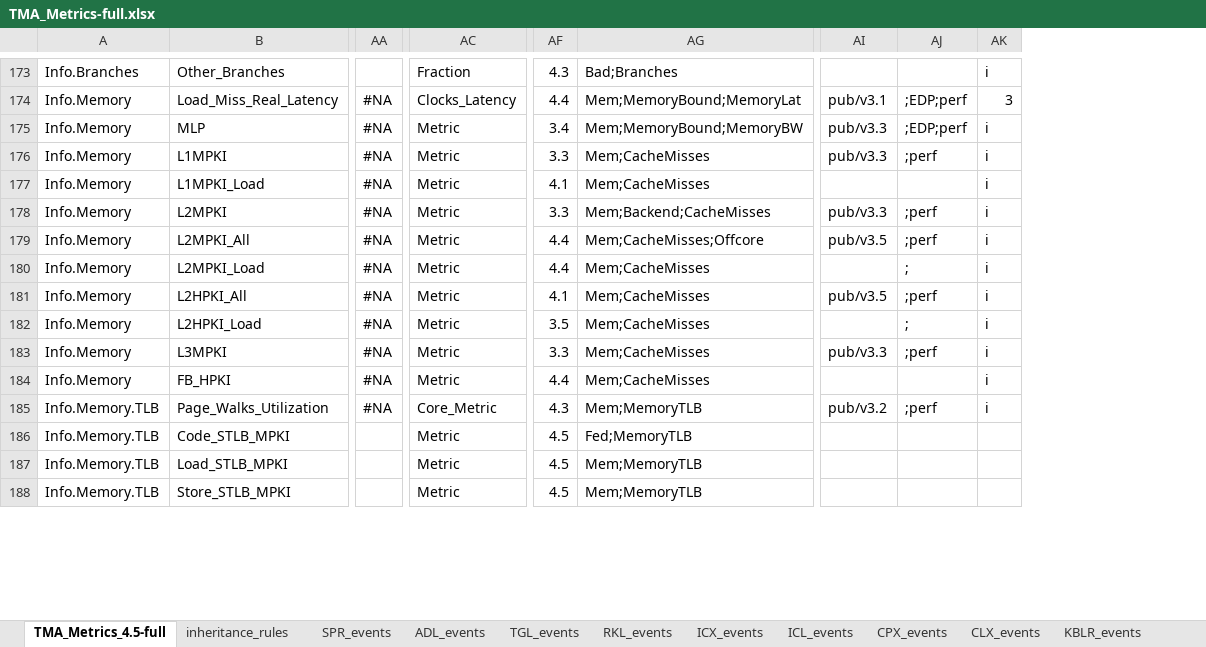
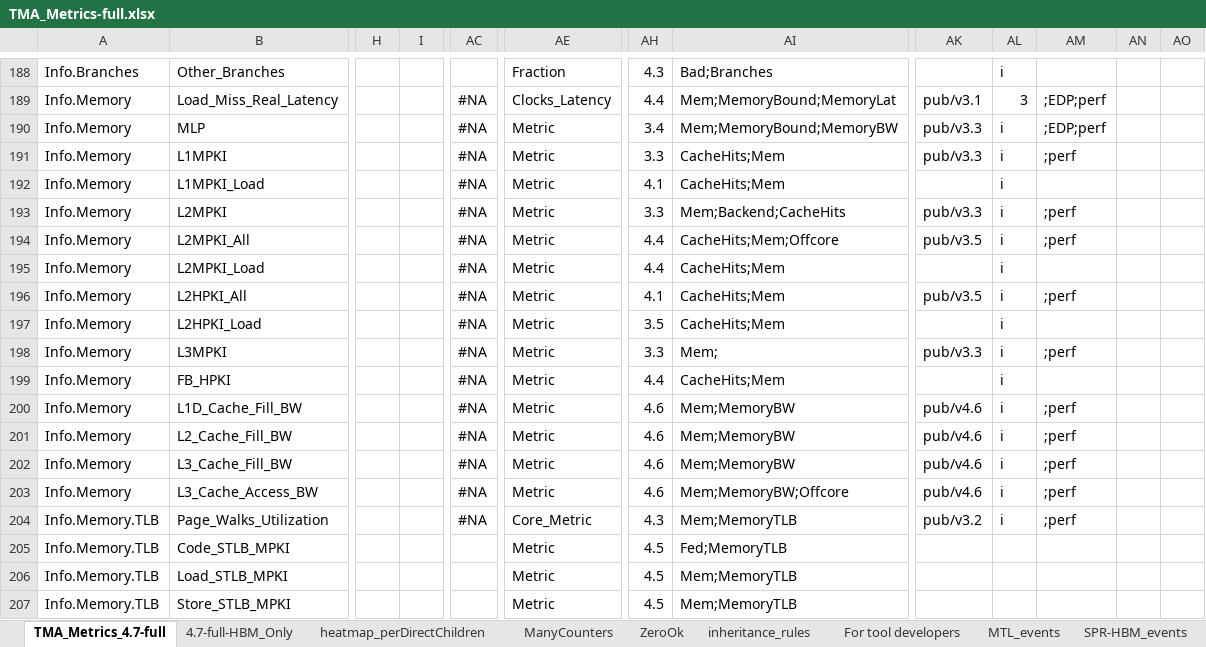
Before and after one commit to intel/perfmon, an Excel workbook: TMA_Metrics-full.xlsx, sheet TMA_Metrics_4.7-full, drawn as a sheet; only a part is shown, gaps mark what is left out; values as stored, in another font and other column widths than the file's, no cell formats; removed rows and columns are numbered as before the commit, all else as after; rows hold the shown columns only; the diff covers the shown part only; the diff names each change by its address in the sheet, - before the commit and + after, or states it on an @@ line.

Commit message:
TMA-4.7 release, full flavor, xls format

```diff
--- a/TMA_Metrics-full.xlsx (sheet TMA_Metrics_4.7-full)
+++ b/TMA_Metrics-full.xlsx (sheet TMA_Metrics_4.7-full)
-sheet tab: TMA_Metrics_4.5-full
+sheet tab: TMA_Metrics_4.7-full
+sheet tab: 4.7-full-HBM_Only
+sheet tab: heatmap_perDirectChildren
+sheet tab: ManyCounters
+sheet tab: ZeroOk
+sheet tab: For tool developers
+sheet tab: MTL_events
+sheet tab: SPR-HBM_events
+column H, empty
+column I, empty
-column AJ, rows 174-185: ;EDP;perf | ;EDP;perf | ;perf |  | ;perf | ;perf | ; | ;perf | ; | ;perf |  | ;perf
+column AM, rows 189-198: ;EDP;perf | ;EDP;perf | ;perf |  | ;perf | ;perf |  | ;perf |  | ;perf; row 204: ;perf
+column AN, empty
+column AO, empty
-AI191:AI192: Mem;CacheMisses
+AI191:AI192: CacheHits;Mem
-AI193: Mem;Backend;CacheMisses
+AI193: Mem;Backend;CacheHits
-AI194: Mem;CacheMisses;Offcore
+AI194: CacheHits;Mem;Offcore
-AI195:AI197: Mem;CacheMisses
+AI195:AI197: CacheHits;Mem
-AI198: Mem;CacheMisses
+AI198: Mem;
-AI199: Mem;CacheMisses
+AI199: CacheHits;Mem
+row 200: Info.Memory | L1D_Cache_Fill_BW |  |  | #NA | Metric | 4.6 | Mem;MemoryBW | pub/v4.6 | i | ;perf
+row 201: Info.Memory | L2_Cache_Fill_BW |  |  | #NA | Metric | 4.6 | Mem;MemoryBW | pub/v4.6 | i | ;perf
+row 202: Info.Memory | L3_Cache_Fill_BW |  |  | #NA | Metric | 4.6 | Mem;MemoryBW | pub/v4.6 | i | ;perf
+row 203: Info.Memory | L3_Cache_Access_BW |  |  | #NA | Metric | 4.6 | Mem;MemoryBW;Offcore | pub/v4.6 | i | ;perf
```
Also changed, not shown: 48 added rows, 18 removed rows, 3 moved rows and 324 edited cells elsewhere in this sheet, sheet SPR_events, sheet KBLR_events, sheet ADL_events, sheet SKL_events, sheet RKL_events, sheet TGL_events, 14 more sheets, cell formats, 1 other file.
